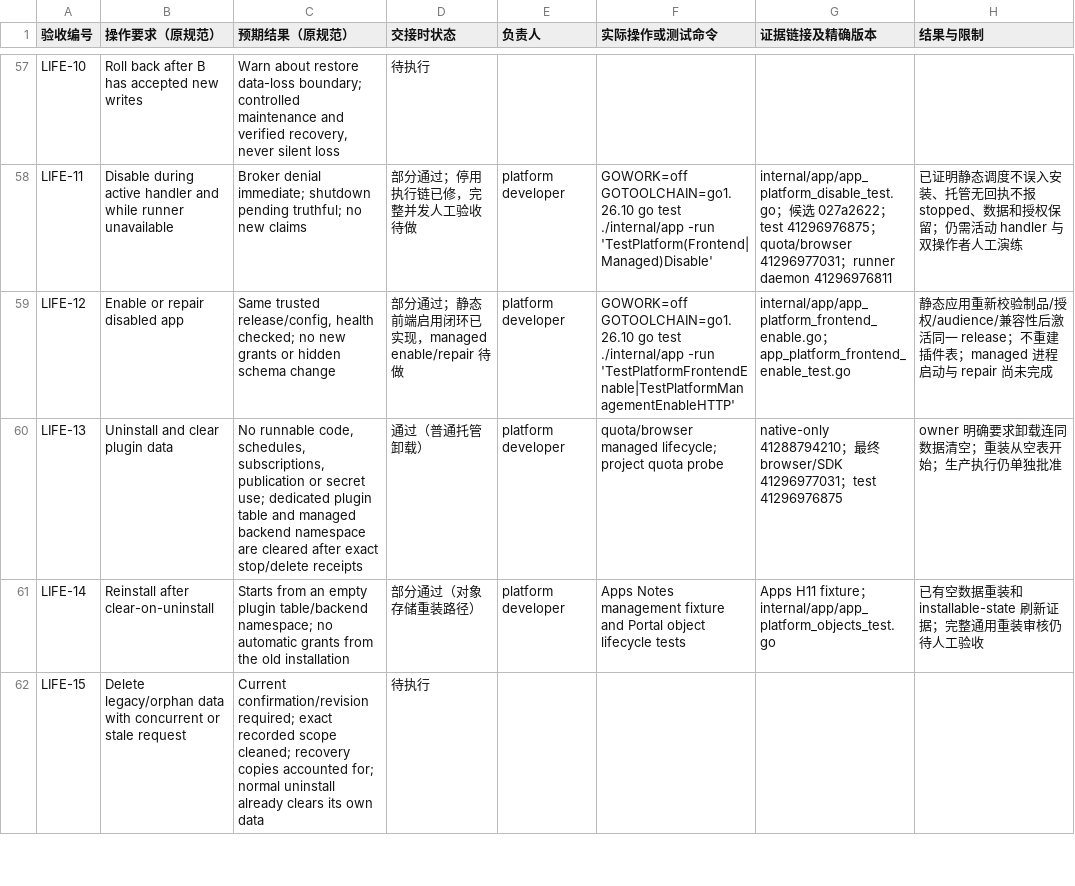
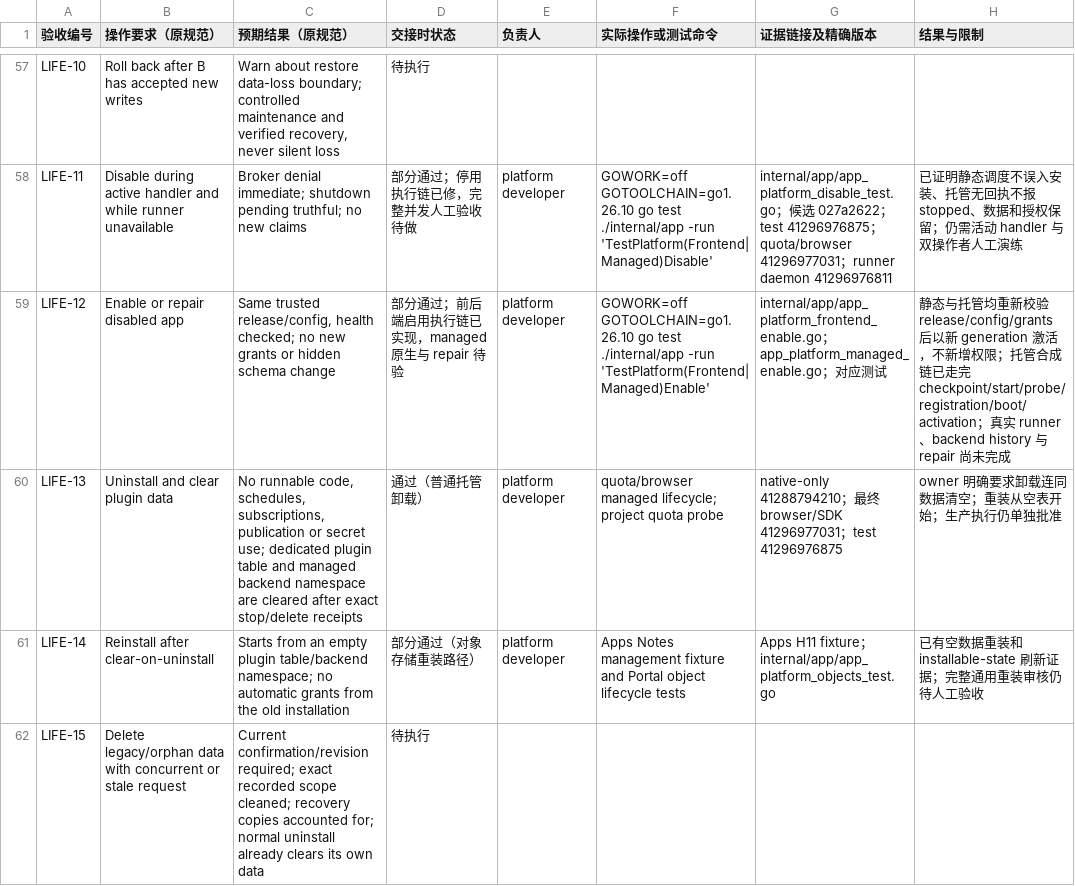
Before and after one commit to KazuhaHub/StockAnalysisPrediction-Report-Portal, a CSV file: docs/app-platform/handoff/acceptance-checklist.csv, drawn as a sheet; only a part is shown, gaps mark what is left out.

Commit message:
feat(apps): execute managed enable lifecycle

```diff
--- a/docs/app-platform/handoff/acceptance-checklist.csv
+++ b/docs/app-platform/handoff/acceptance-checklist.csv
@@ -58,3 +58,3 @@ LIFE-10,Roll back after B has accepted new writes,"Warn about restore data-loss
 LIFE-11,Disable during active handler and while runner unavailable,Broker denial immediate; shutdown pending truthful; no new claims,部分通过；停用执行链已修，完整并发人工验收待做,platform developer,GOWORK=off GOTOOLCHAIN=go1.26.10 go test ./internal/app -run 'TestPlatform(Frontend|Managed)Disable',internal/app/app_platform_disable_test.go；候选 027a2622；test 41296976875；quota/browser 41296977031；runner daemon 41296976811,已证明静态调度不误入安装、托管无回执不报 stopped、数据和授权保留；仍需活动 handler 与双操作者人工演练
-LIFE-12,Enable or repair disabled app,"Same trusted release/config, health checked; no new grants or hidden schema change",部分通过；静态前端启用闭环已实现，managed enable/repair 待做,platform developer,GOWORK=off GOTOOLCHAIN=go1.26.10 go test ./internal/app -run 'TestPlatformFrontendEnable|TestPlatformManagementEnableHTTP',internal/app/app_platform_frontend_enable.go；app_platform_frontend_enable_test.go,静态应用重新校验制品/授权/audience/兼容性后激活同一 release；不重建插件表；managed 进程启动与 repair 尚未完成
+LIFE-12,Enable or repair disabled app,"Same trusted release/config, health checked; no new grants or hidden schema change",部分通过；前后端启用执行链已实现，managed 原生与 repair 待验,platform developer,GOWORK=off GOTOOLCHAIN=go1.26.10 go test ./internal/app -run 'TestPlatform(Frontend|Managed)Enable',internal/app/app_platform_frontend_enable.go；app_platform_managed_enable.go；对应测试,静态与托管均重新校验 release/config/grants 后以新 generation 激活，不新增权限；托管合成链已走完 checkpoint/start/probe/registration/boot/activation；真实 runner、backend history 与 repair 尚未完成
 LIFE-13,Uninstall and clear plugin data,"No runnable code, schedules, subscriptions, publication or secret use; dedicated plugin table and managed backend namespace are cleared after exact stop/delete receipts",通过（普通托管卸载）,platform developer,quota/browser managed lifecycle; project quota probe,native-only 41288794210；最终 browser/SDK 41296977031；test 41296976875,owner 明确要求卸载连同数据清空；重装从空表开始；生产执行仍单独批准
```
Also changed, not shown: 22 other files.
